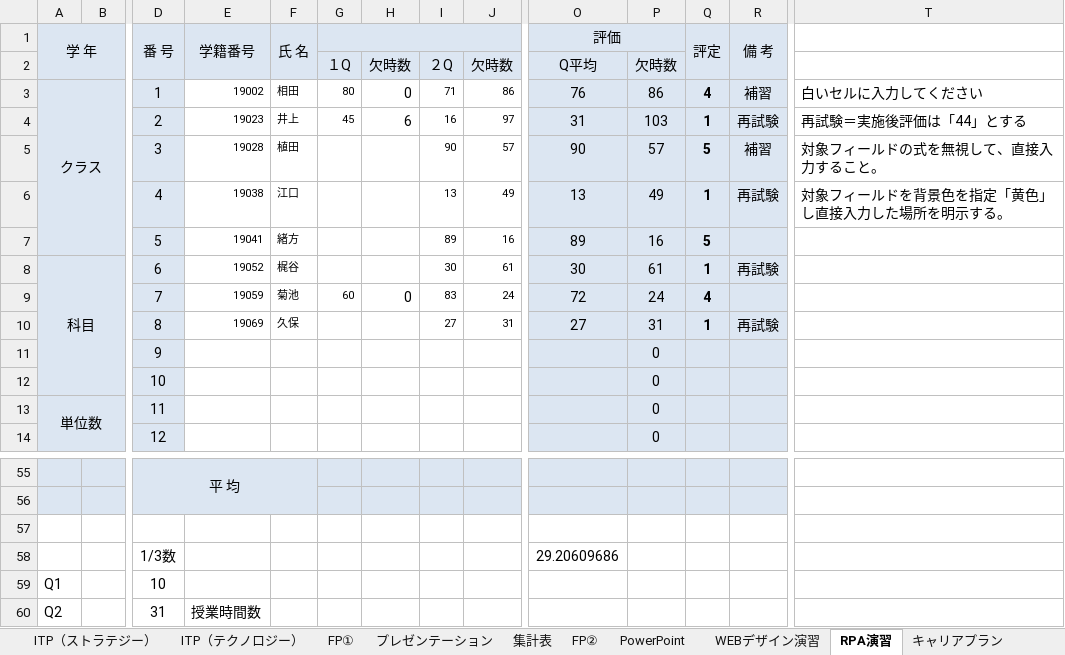
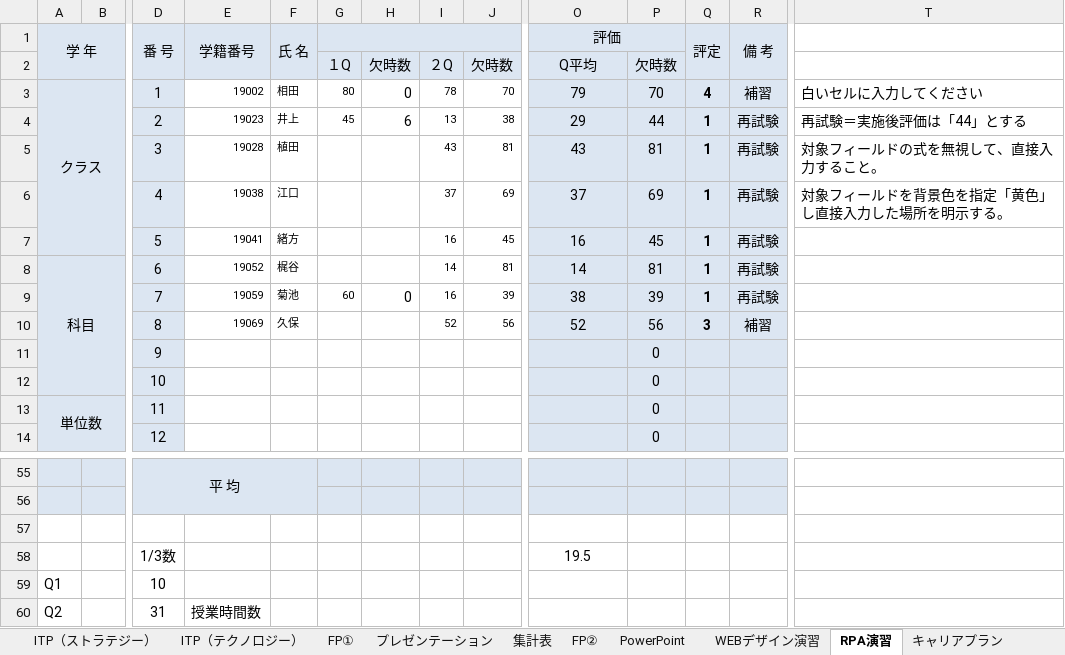
Before and after one commit to yuedackg/uipath2020, an Excel workbook: ゼミ課題11月期/files/課題３/科目成績クラスデータ（dummy）.xlsm, sheet RPA演習, drawn as a sheet; only a part is shown, gaps mark what is left out; values as stored, in another font and other column widths than the file's, no borders; conditional formats not drawn; removed rows and columns are numbered as before the commit, all else as after; rows hold the shown columns only; the diff names each change by its address in the sheet, - before the commit and + after, or states it on an @@ line.

```diff
--- a/ゼミ課題11月期/files/課題３/科目成績クラスデータ（dummy）.xlsm (sheet RPA演習)
+++ b/ゼミ課題11月期/files/課題３/科目成績クラスデータ（dummy）.xlsm (sheet RPA演習)
-I3: 71
+I3: 78
-J3: 86
+J3: 70
-O3 (評価): 76
+O3 (評価): 79
-P3: 86
+P3: 70
-I4: 16
+I4: 13
-J4: 97
+J4: 38
-O4 (評価): 31
+O4 (評価): 29
-P4: 103
+P4: 44
-row 5:  |  | 3 | 19028 | 植田 |  |  | 90 | 57 | 90 | 57 | 5 | 補習 | 対象フィールドの式を無視して、直接入力すること。
+row 5:  |  | 3 | 19028 | 植田 |  |  | 43 | 81 | 43 | 81 | 1 | 再試験 | 対象フィールドの式を無視して、直接入力すること。
-I6: 13
+I6: 37
-J6: 49
+J6: 69
-O6 (評価): 13
+O6 (評価): 37
-P6: 49
+P6: 69
-row 7:  |  | 5 | 19041 | 緒方 |  |  | 89 | 16 | 89 | 16 | 5
+row 7:  |  | 5 | 19041 | 緒方 |  |  | 16 | 45 | 16 | 45 | 1 | 再試験
-I8: 30
+I8: 14
-J8: 61
+J8: 81
-O8 (評価): 30
+O8 (評価): 14
-P8: 61
+P8: 81
-row 9:  |  | 7 | 19059 | 菊池 | 60 | 0 | 83 | 24 | 72 | 24 | 4
-row 10:  |  | 8 | 19069 | 久保 |  |  | 27 | 31 | 27 | 31 | 1 | 再試験
+row 9:  |  | 7 | 19059 | 菊池 | 60 | 0 | 16 | 39 | 38 | 39 | 1 | 再試験
+row 10:  |  | 8 | 19069 | 久保 |  |  | 52 | 56 | 52 | 56 | 3 | 補習
-O58 (評価): 29.20609686
+O58 (評価): 19.5
```
Also changed, not shown: sheet FP①, sheet ITP（テクノロジー）, sheet PowerPoint, sheet FP②, sheet WEBデザイン演習, sheet キャリアプラン, 2 more sheets, charts or pictures, 3 other files.
